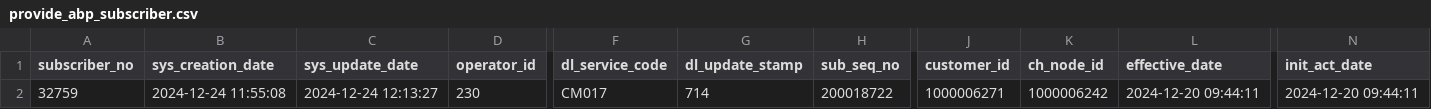
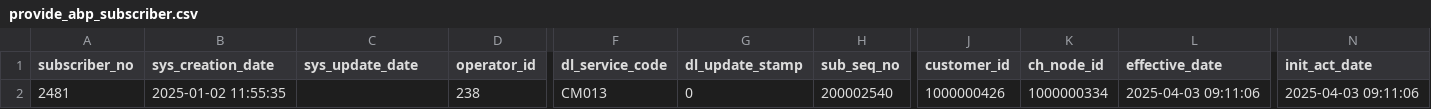
Before and after one commit to Rajesh0901-sudo/FlowAutomatioToolBackend, a CSV file: backend/Document/CSV_Files/provide_abp_subscriber.csv, drawn as a sheet; only a part is shown, gaps mark what is left out; the diff covers the shown part only; the diff names each change by its address in the sheet, - before the commit and + after, or states it on an @@ line.

```diff
--- a/backend/Document/CSV_Files/provide_abp_subscriber.csv
+++ b/backend/Document/CSV_Files/provide_abp_subscriber.csv
-A2 (subscriber_no): 32759
+A2 (subscriber_no): 2481
-B2 (sys_creation_date): 2024-12-24 11:55:08
+B2 (sys_creation_date): 2025-01-02 11:55:35
-C2 (sys_update_date): 2024-12-24 12:13:27
+C2 (sys_update_date): (empty)
-D2 (operator_id): 230
+D2 (operator_id): 238
-F2 (dl_service_code): CM017
+F2 (dl_service_code): CM013
-G2 (dl_update_stamp): 714
+G2 (dl_update_stamp): 0
-H2 (sub_seq_no): 200018722
+H2 (sub_seq_no): 200002540
-J2 (customer_id): 1000006271
+J2 (customer_id): 1000000426
-K2 (ch_node_id): 1000006242
+K2 (ch_node_id): 1000000334
-L2 (effective_date): 2024-12-20 09:44:11
+L2 (effective_date): 2025-04-03 09:11:06
-N2 (init_act_date): 2024-12-20 09:44:11
+N2 (init_act_date): 2025-04-03 09:11:06
```
Also changed, not shown: 9 edited cells elsewhere in this file, backend/Document/CSV_Files/provide_abp_AR3_ORDER_REFERENCE.csv, backend/Document/CSV_Files/provide_abp_ar1_charges.csv, 35 other files.
